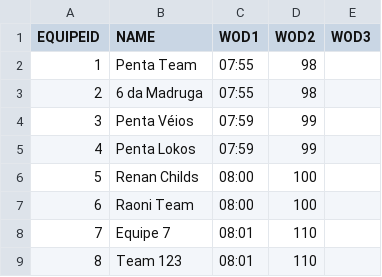
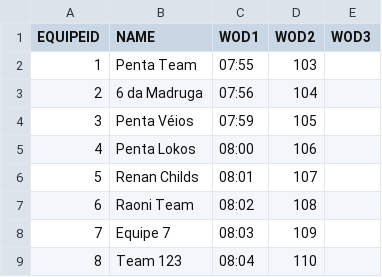
Before and after one commit to diegorasec/Leaderboard, a CSV file: src/main/resources/results.csv, drawn as a sheet.

```diff
--- a/src/main/resources/results.csv
+++ b/src/main/resources/results.csv
@@ -1,9 +1,9 @@
 EQUIPEID,NAME,WOD1,WOD2,WOD3
-1,Penta Team,07:55,98,
-2,6 da Madruga,07:55,98,
-3,Penta Véios,07:59,99,
-4,Penta Lokos,07:59,99,
-5,Renan Childs,08:00,100,
-6,Raoni Team,08:00,100,
-7,Equipe 7,08:01,110,
-8,Team 123,08:01,110,
+1,Penta Team,07:55,103,
+2,6 da Madruga,07:56,104,
+3,Penta Véios,07:59,105,
+4,Penta Lokos,08:00,106,
+5,Renan Childs,08:01,107,
+6,Raoni Team,08:02,108,
+7,Equipe 7,08:03,109,
+8,Team 123,08:04,110,
```
Also changed, not shown: 2 other files.
